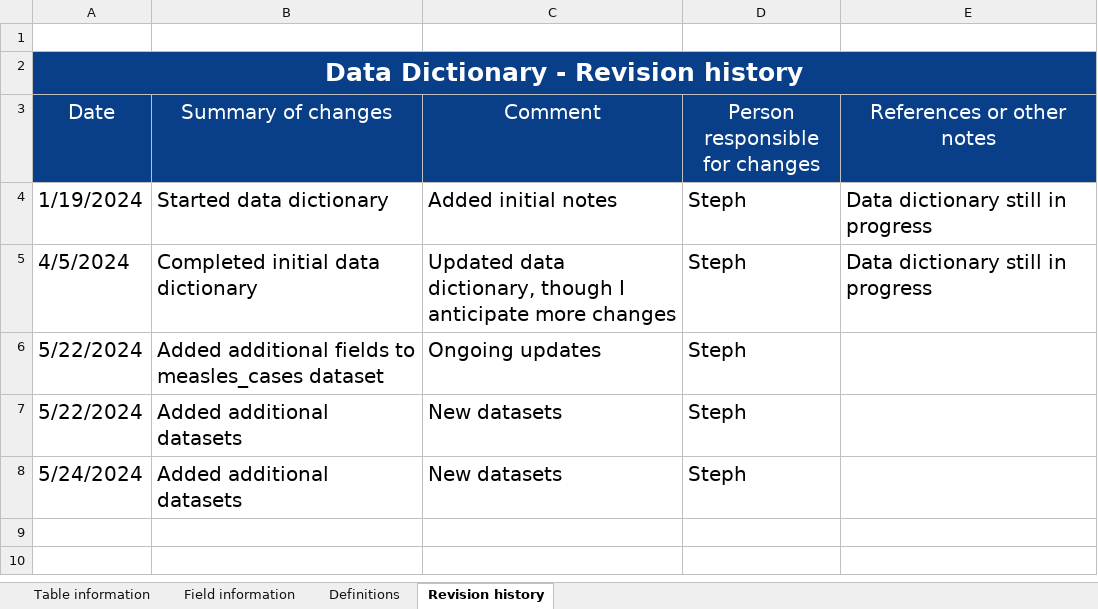
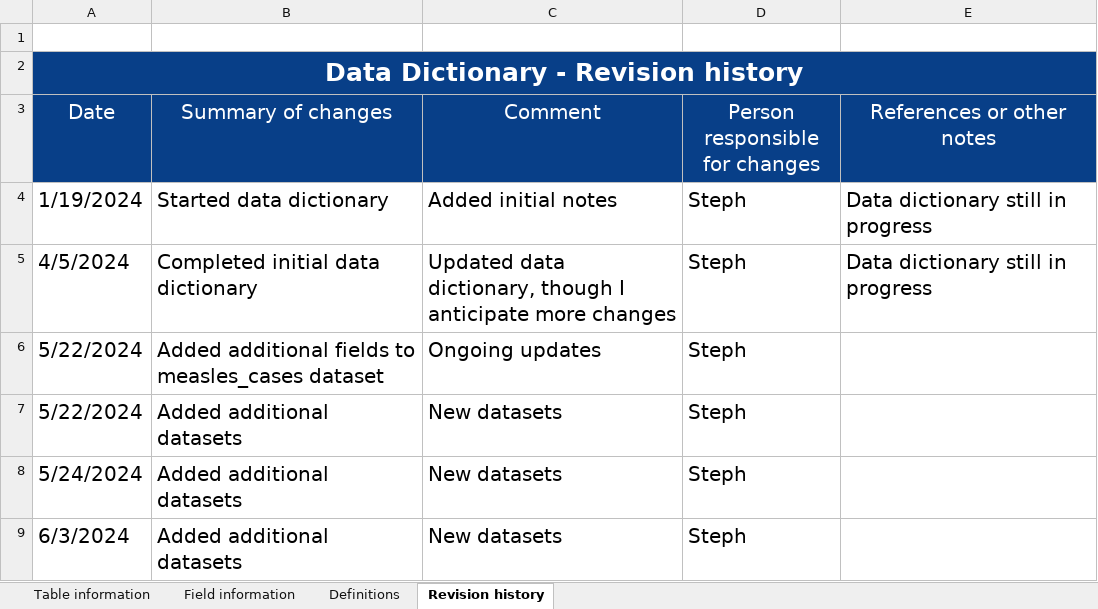
Before and after one commit to seaneff/data-science-basics-2024, an Excel workbook: course-datasets/Data dictionary.xlsx, sheet Revision history, drawn as a sheet; values as stored, in another font and other column widths than the file's, no borders; the diff names each change by its address in the sheet, - before the commit and + after, or states it on an @@ line.

Commit message:
initial commit of energy dataset

```diff
--- a/course-datasets/Data dictionary.xlsx (sheet Revision history)
+++ b/course-datasets/Data dictionary.xlsx (sheet Revision history)
+row 9: 6/3/2024 | Added additional datasets | New datasets | Steph
```
Also changed, not shown: sheet Field information, sheet Table information, 4 other files.
